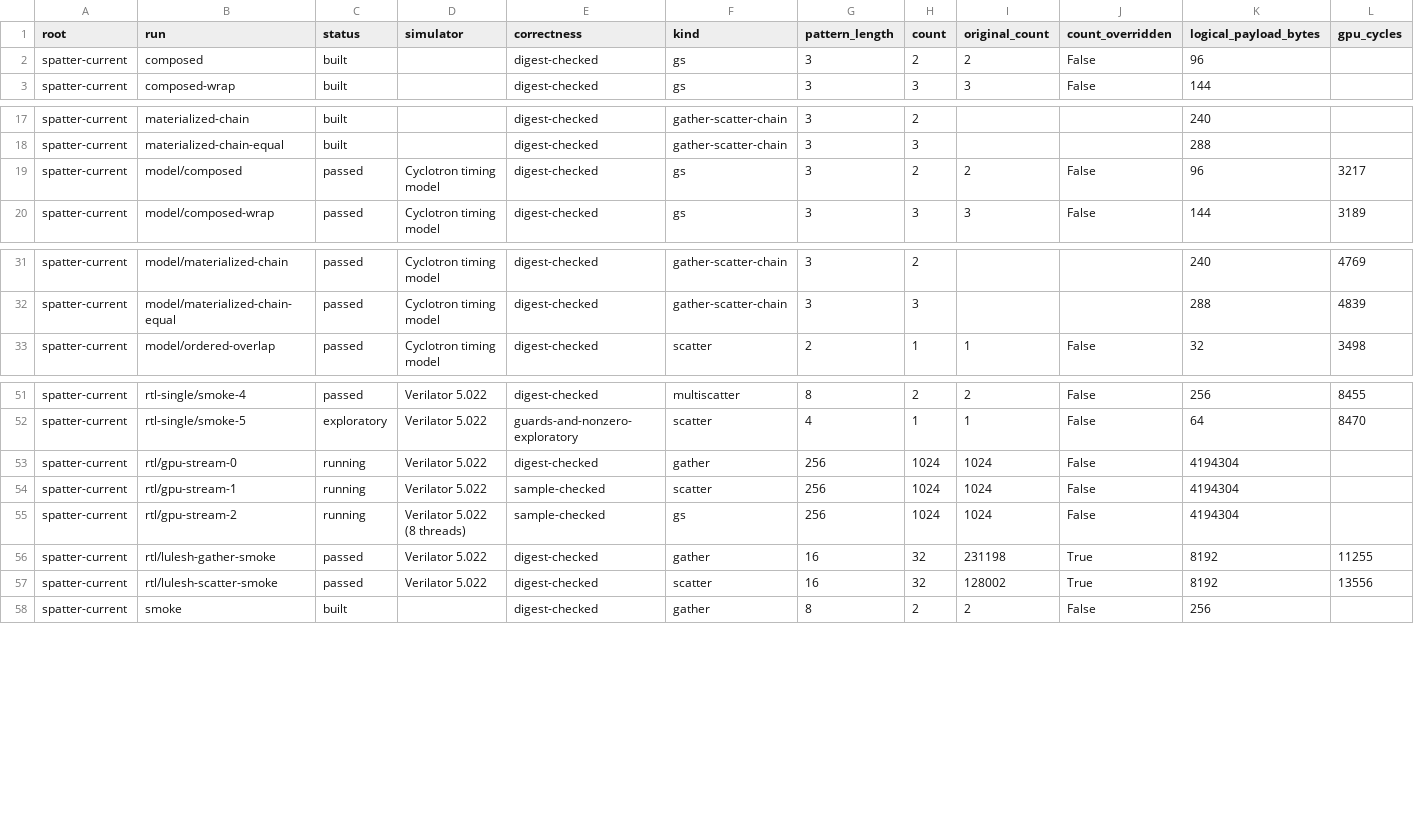
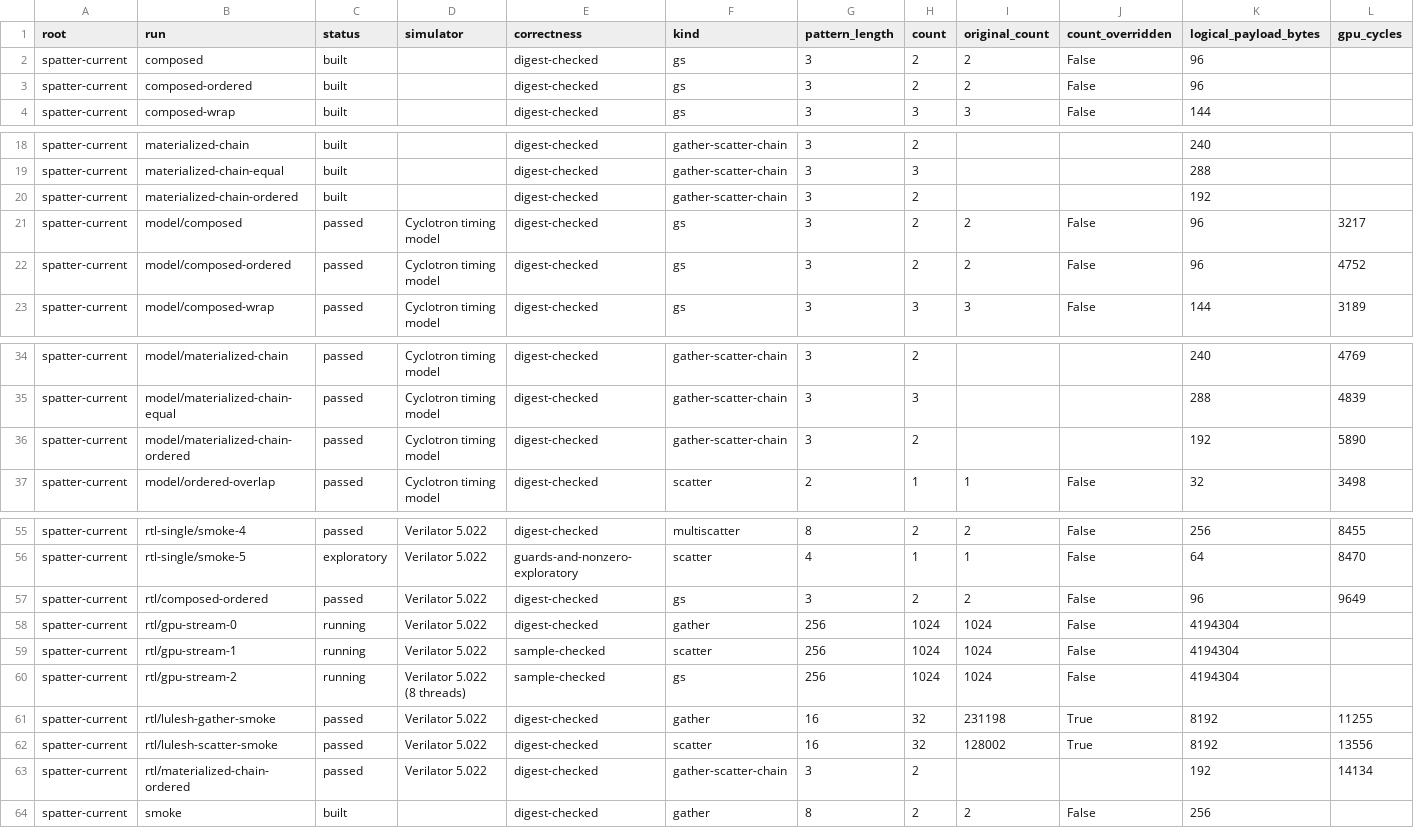
Before and after one commit to copparihollmann/radiance-kernels, a CSV file: kernels/evaluation/runs.csv, drawn as a sheet; only a part is shown, gaps mark what is left out; rows hold the shown columns only; the diff names each change by its address in the sheet, - before the commit and + after, or states it on an @@ line.

Commit message:
Support ordered Scatter in materialized Spatter chains

```diff
--- a/kernels/evaluation/runs.csv
+++ b/kernels/evaluation/runs.csv
+row 3: spatter-current | composed-ordered | built |  | digest-checked | gs | 3 | 2 | 2 | False | 96
+row 20: spatter-current | materialized-chain-ordered | built |  | digest-checked | gather-scatter-chain | 3 | 2 |  |  | 192
+row 22: spatter-current | model/composed-ordered | passed | Cyclotron timing model | digest-checked | gs | 3 | 2 | 2 | False | 96 | 4752
+row 36: spatter-current | model/materialized-chain-ordered | passed | Cyclotron timing model | digest-checked | gather-scatter-chain | 3 | 2 |  |  | 192 | 5890
+row 57: spatter-current | rtl/composed-ordered | passed | Verilator 5.022 | digest-checked | gs | 3 | 2 | 2 | False | 96 | 9649
+row 63: spatter-current | rtl/materialized-chain-ordered | passed | Verilator 5.022 | digest-checked | gather-scatter-chain | 3 | 2 |  |  | 192 | 14134
```
Also changed, not shown: kernels/evaluation/artifacts.csv, kernels/evaluation/dependency-snapshot.csv, 13 other files.
